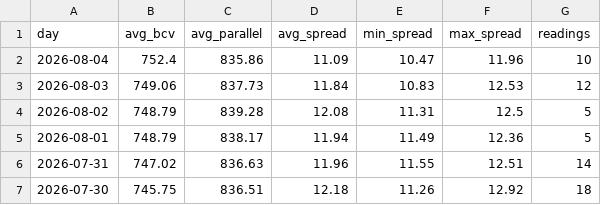
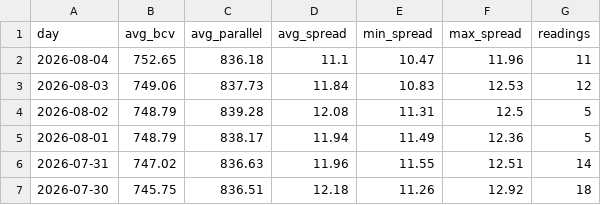
Before and after one commit to lucaleoklar-droid/Venezuela-currency-agent, a CSV file: data/daily.csv, drawn as a sheet; only a part is shown.

```diff
--- a/data/daily.csv
+++ b/data/daily.csv
@@ -1,3 +1,3 @@
 day,avg_bcv,avg_parallel,avg_spread,min_spread,max_spread,readings
-2026-08-04,752.4,835.86,11.09,10.47,11.96,10
+2026-08-04,752.65,836.18,11.1,10.47,11.96,11
 2026-08-03,749.06,837.73,11.84,10.83,12.53,12
```
Also changed, not shown: data/archive/rates-2026-08.csv, data/recent.csv, 1 other file.
